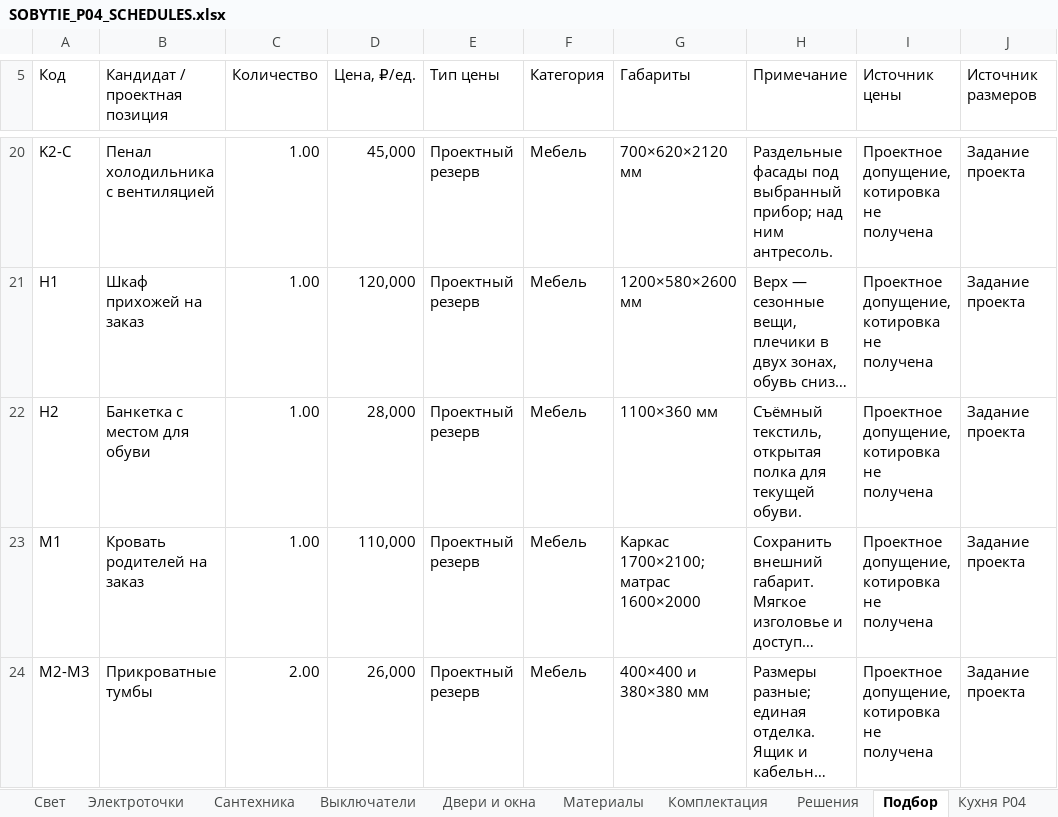
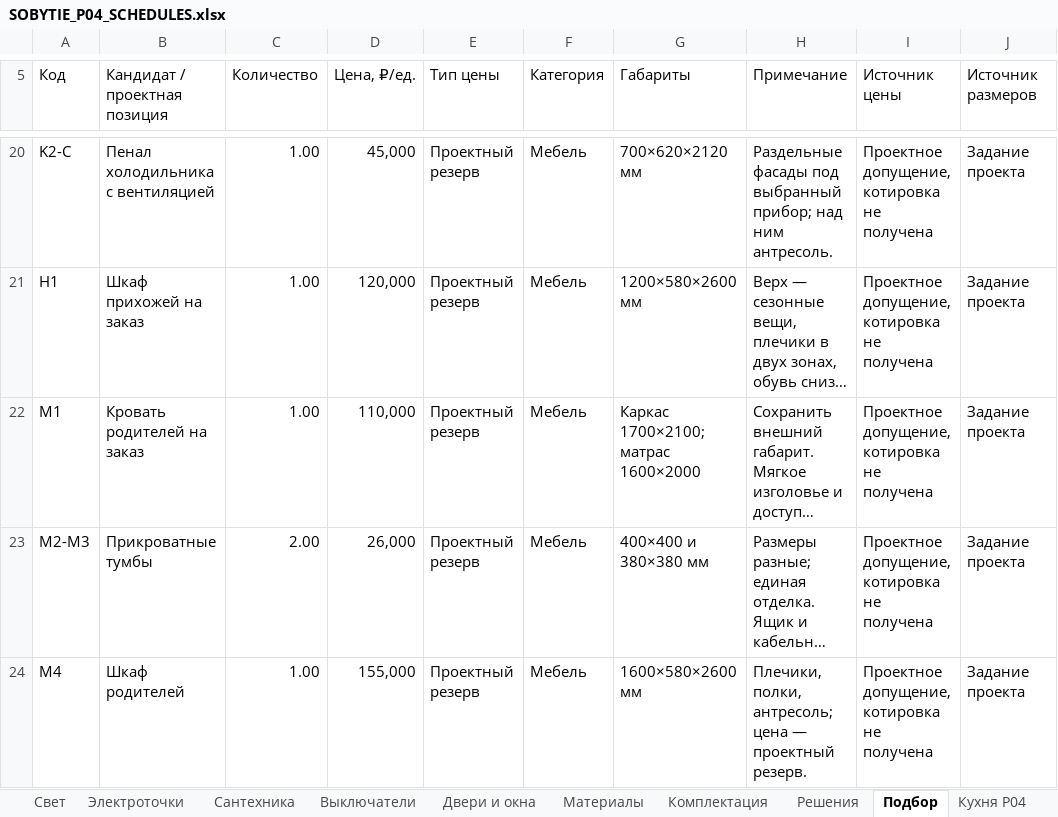
Before and after one commit to arammuradian01-cloud/sobytie-apartment-studio, an Excel workbook: public/project/SOBYTIE_P04_SCHEDULES.xlsx, sheet Подбор, drawn as a sheet; only a part is shown, gaps mark what is left out; the shorter side is filled out with more unchanged rows; long unchanged cells end in …; values as stored, in another font and other column widths than the file's, no cell formats; the diff names each change by its address in the sheet, - before the commit and + after, or states it on an @@ line.

```diff
--- a/public/project/SOBYTIE_P04_SCHEDULES.xlsx (sheet Подбор)
+++ b/public/project/SOBYTIE_P04_SCHEDULES.xlsx (sheet Подбор)
-row 22: H2 | Банкетка с местом для обуви | 1.00 | 28,000 | Проектный резерв | Мебель | 1100×360 мм | Съёмный текстиль, открытая полка для текущей обуви. | Проектное допущение, котировка не получена | Задание проекта
```
Also changed, not shown: sheet Свет, sheet Электроточки, sheet Мебель A, sheet Проходы P04, sheet Комплектация, sheet Мебель B, 1 more sheet, cell formats, formulas that keep their value, 34 other files.
